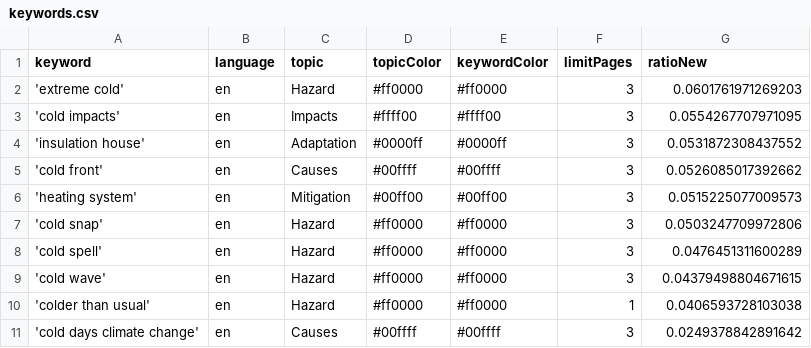
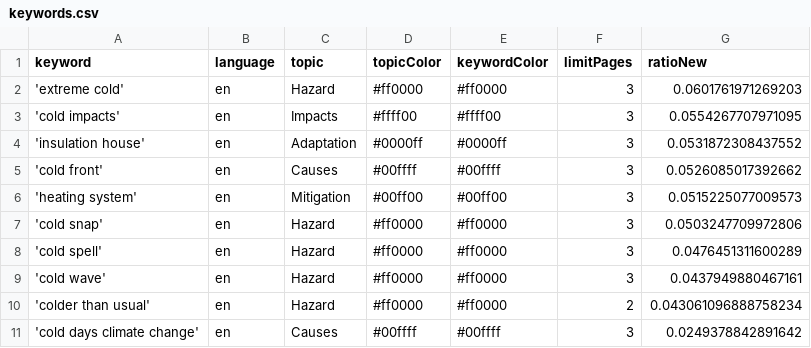
Before and after one commit to JW-news/ColdIsComing, a CSV file: keywords.csv, drawn as a sheet.

```diff
--- a/keywords.csv
+++ b/keywords.csv
@@ -8,4 +8,4 @@ keyword,language,topic,topicColor,keywordColor,limitPages,ratioNew
 'cold spell',en,Hazard,#ff0000,#ff0000,3,0.0476451311600289
-'cold wave',en,Hazard,#ff0000,#ff0000,3,0.04379498804671615
-'colder than usual',en,Hazard,#ff0000,#ff0000,1,0.0406593728103038
+'cold wave',en,Hazard,#ff0000,#ff0000,3,0.0437949880467161
+'colder than usual',en,Hazard,#ff0000,#ff0000,2,0.043061096888758234
 'cold days climate change',en,Causes,#00ffff,#00ffff,3,0.0249378842891642
```
Also changed, not shown: csv/news_2026_05.csv.
